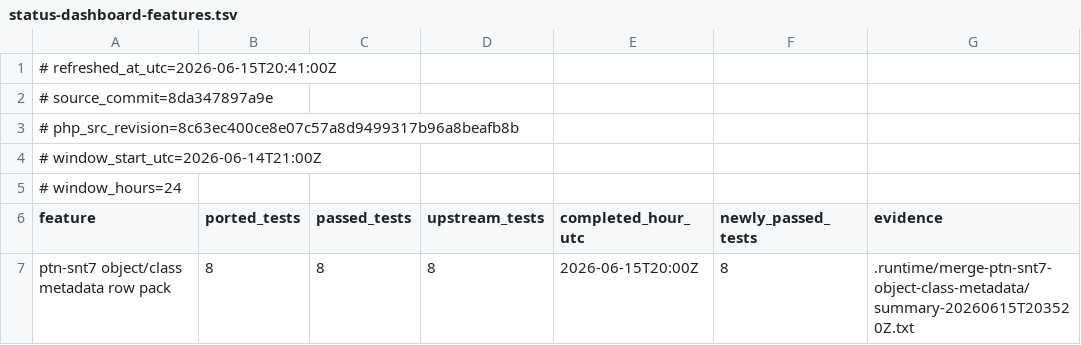
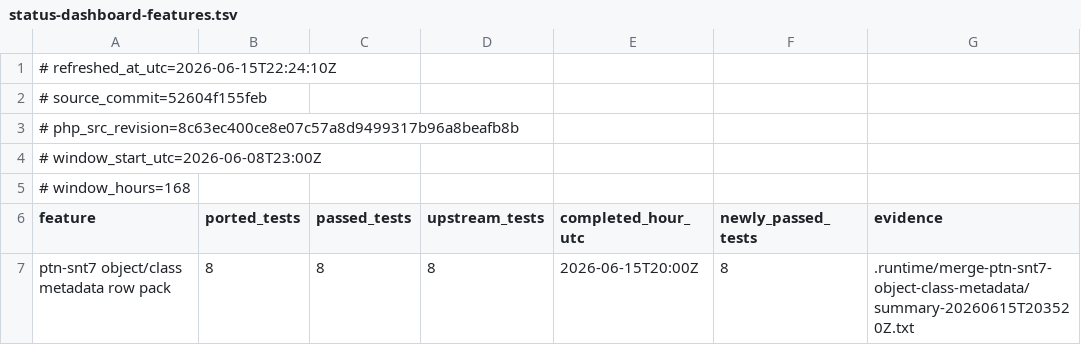
Before and after one commit to adamziel/php-to-native-compiler, a TSV file: tools/status-dashboard-features.tsv, drawn as a sheet; only a part is shown.

Commit message:
Expand STATUS dashboard to full PHPT corpus

```diff
--- a/tools/status-dashboard-features.tsv
+++ b/tools/status-dashboard-features.tsv
@@ -1,6 +1,6 @@
-# refreshed_at_utc=2026-06-15T20:41:00Z
-# source_commit=8da347897a9e
+# refreshed_at_utc=2026-06-15T22:24:10Z
+# source_commit=52604f155feb
 # php_src_revision=8c63ec400ce8e07c57a8d9499317b96a8beafb8b
-# window_start_utc=2026-06-14T21:00Z
-# window_hours=24
+# window_start_utc=2026-06-08T23:00Z
+# window_hours=168
 feature	ported_tests	passed_tests	upstream_tests	completed_hour_utc	newly_passed_tests	evidence
```
Also changed, not shown: 3 other files.
